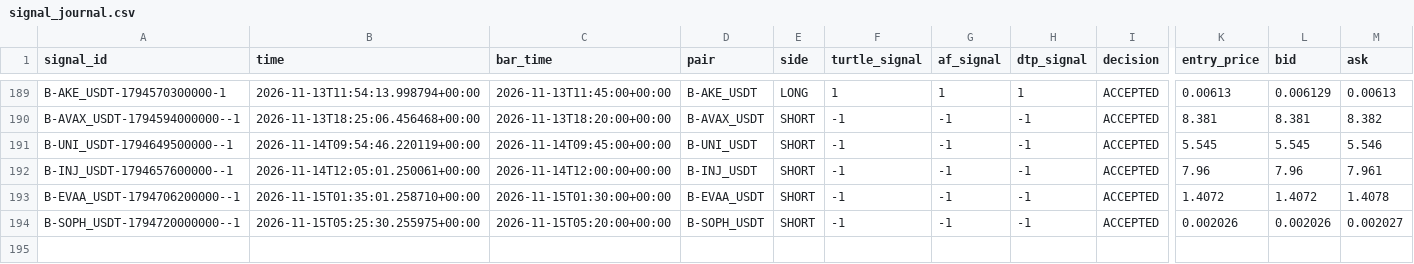
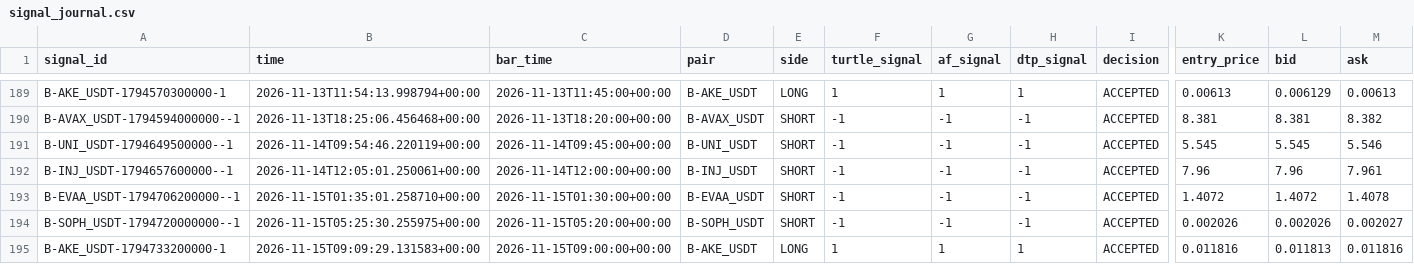
Before and after one commit to harnepal-hub/AMTE-Self-Evolving-Intraday-Trading-Engine, a CSV file: data/paper_3strategy/signal_journal.csv, drawn as a sheet; only a part is shown, gaps mark what is left out; rows hold the shown columns only; the diff names each change by its address in the sheet, - before the commit and + after, or states it on an @@ line.

```diff
--- a/data/paper_3strategy/signal_journal.csv
+++ b/data/paper_3strategy/signal_journal.csv
+row 195: B-AKE_USDT-1794733200000-1 | 2026-11-15T09:09:29.131583+00:00 | 2026-11-15T09:00:00+00:00 | B-AKE_USDT | LONG | 1 | 1 | 1 | ACCEPTED | 0.011816 | 0.011813 | 0.011816
```
Also changed, not shown: data/paper_live/trade_journal.csv, 12 other files.
